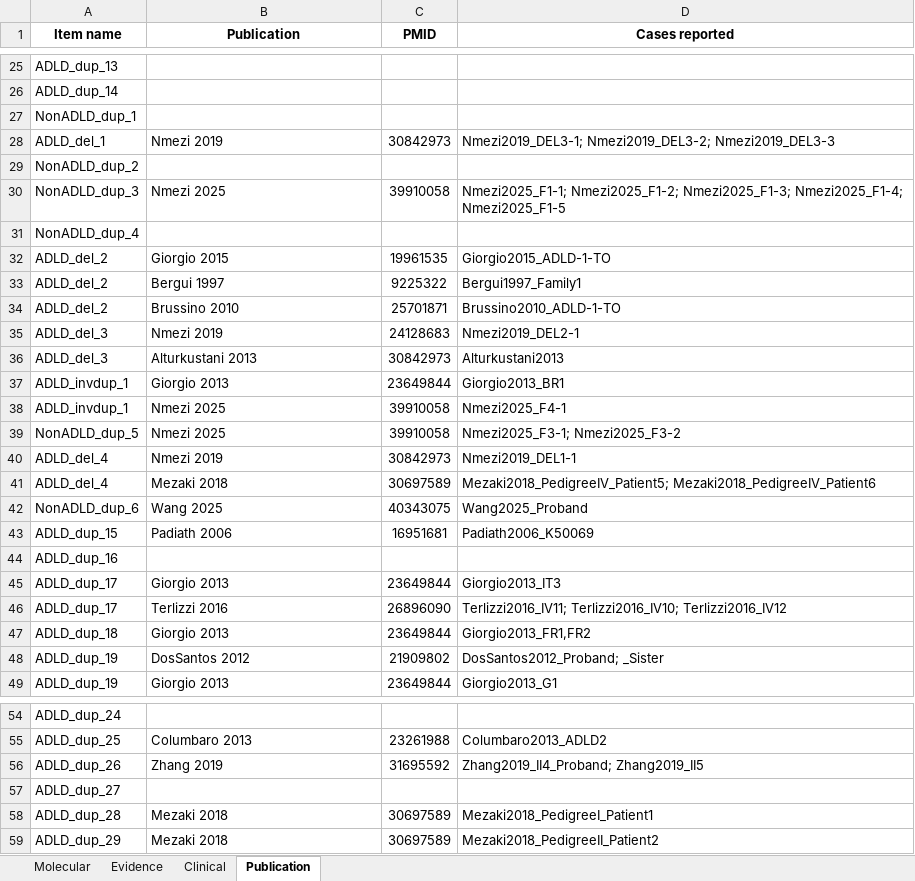
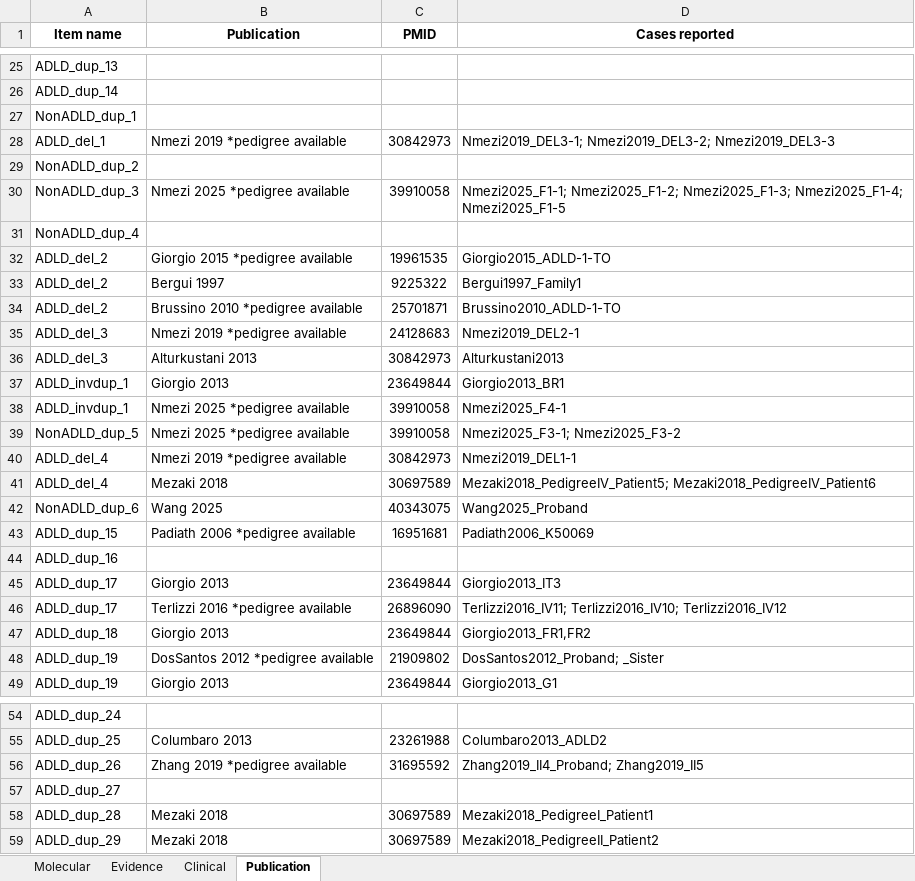
Before and after one commit to kam557/ADLD_track_hub, an Excel workbook: data/data.xlsx, sheet Publication, drawn as a sheet; only a part is shown, gaps mark what is left out; values as stored, in another font and other column widths than the file's, no borders; the diff covers the shown part only; the diff names each change by its address in the sheet, - before the commit and + after, or states it on an @@ line.

Commit message:
Inserted comment on whether pedigree is available

```diff
--- a/data/data.xlsx (sheet Publication)
+++ b/data/data.xlsx (sheet Publication)
-B28 (Publication): Nmezi 2019
+B28 (Publication): Nmezi 2019 *pedigree available
-B30 (Publication): Nmezi 2025
+B30 (Publication): Nmezi 2025 *pedigree available
-B32 (Publication): Giorgio 2015
+B32 (Publication): Giorgio 2015 *pedigree available
-B34 (Publication): Brussino 2010
+B34 (Publication): Brussino 2010 *pedigree available
-B35 (Publication): Nmezi 2019
+B35 (Publication): Nmezi 2019 *pedigree available
-B38:B39 (Publication): Nmezi 2025
+B38:B39 (Publication): Nmezi 2025 *pedigree available
-B40 (Publication): Nmezi 2019
+B40 (Publication): Nmezi 2019 *pedigree available
-B43 (Publication): Padiath 2006
+B43 (Publication): Padiath 2006 *pedigree available
-B46 (Publication): Terlizzi 2016
+B46 (Publication): Terlizzi 2016 *pedigree available
-B48 (Publication): DosSantos 2012
+B48 (Publication): DosSantos 2012 *pedigree available
-B56 (Publication): Zhang 2019
+B56 (Publication): Zhang 2019 *pedigree available
```
Also changed, not shown: 7 edited cells elsewhere in this sheet.
